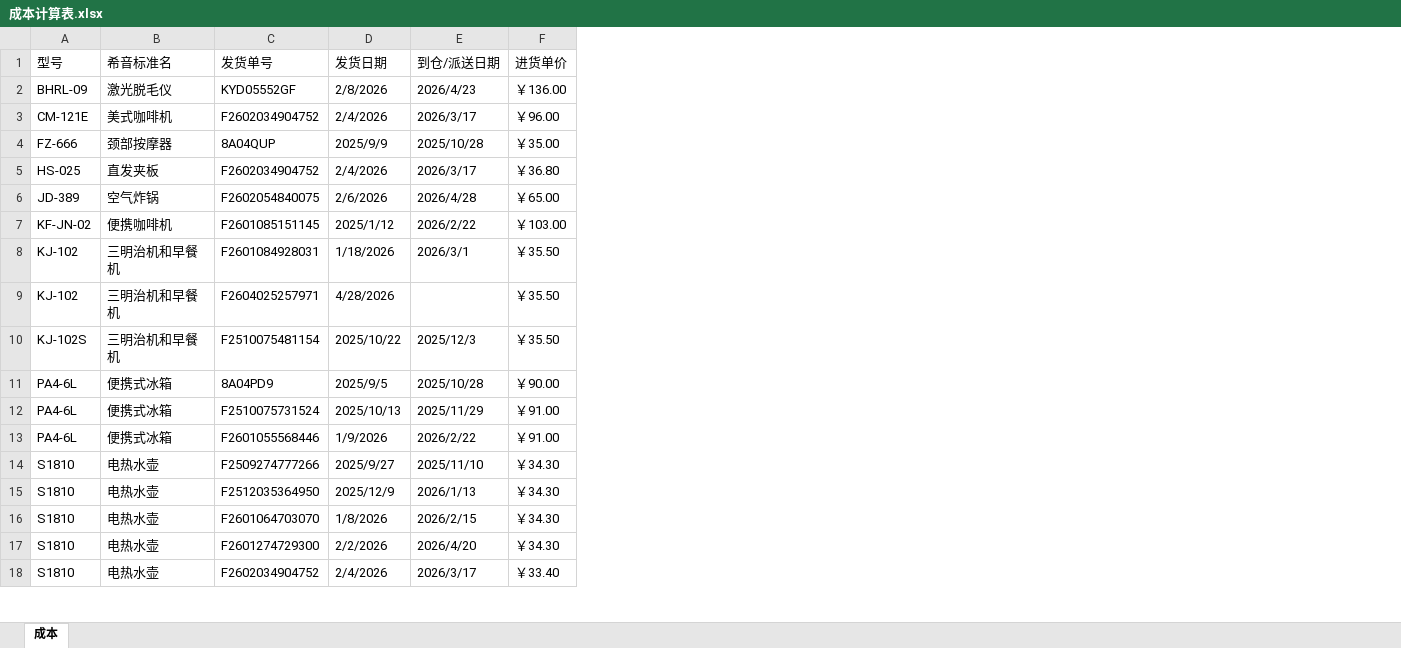
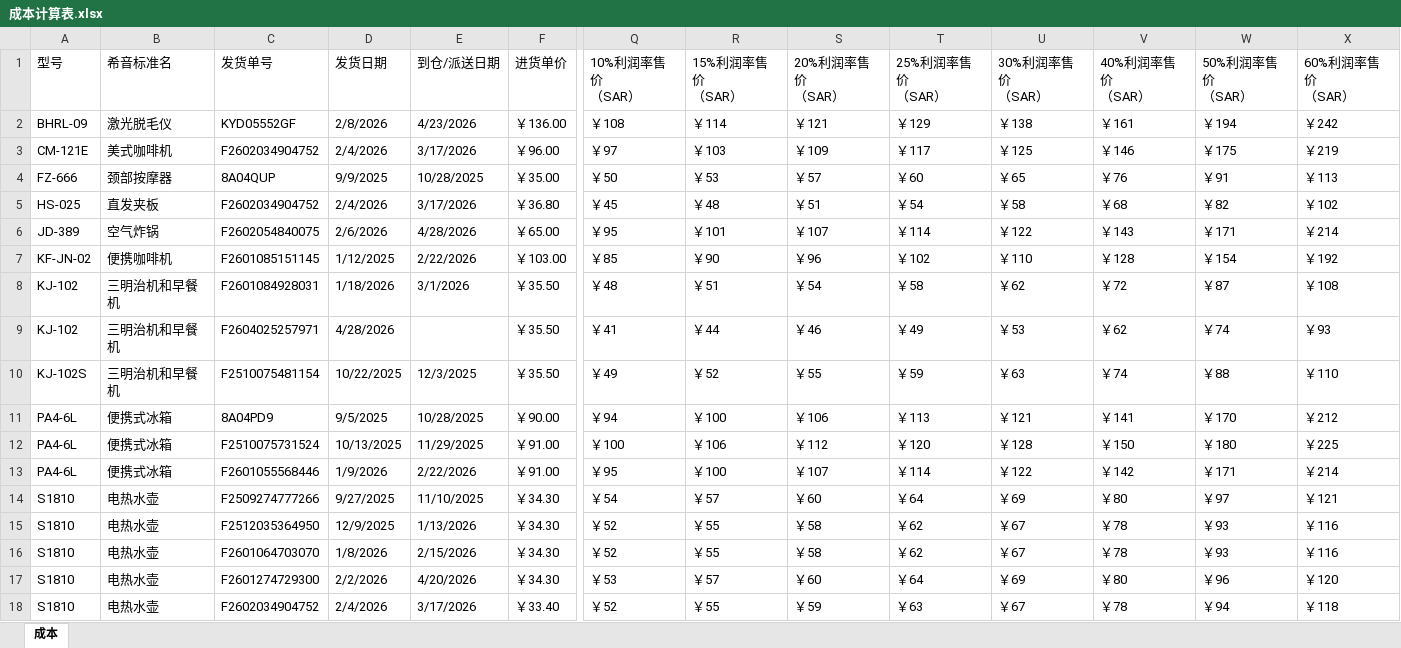
Before and after one commit to dushengyi1993/shein-sales-bi, an Excel workbook: inputs/costs/成本计算表.xlsx, sheet 成本, drawn as a sheet; only a part is shown, gaps mark what is left out; values as stored, in another font and other column widths than the file's, no cell formats; the diff covers the shown part only; the diff names each change by its address in the sheet, - before the commit and + after, or states it on an @@ line.

```diff
--- a/inputs/costs/成本计算表.xlsx (sheet 成本)
+++ b/inputs/costs/成本计算表.xlsx (sheet 成本)
+column Q (10%利润率售价 （SAR）), rows 2-18: ￥108 | ￥97 | ￥50 | ￥45 | ￥95 | ￥85 | ￥48 | ￥41 | ￥49 | ￥94 | ￥100 | ￥95 | ￥54 | ￥52 | ￥52 | ￥53 | ￥52
+column R (15%利润率售价 （SAR）), rows 2-18: ￥114 | ￥103 | ￥53 | ￥48 | ￥101 | ￥90 | ￥51 | ￥44 | ￥52 | ￥100 | ￥106 | ￥100 | ￥57 | ￥55 | ￥55 | ￥57 | ￥55
+column S (20%利润率售价 （SAR）), rows 2-18: ￥121 | ￥109 | ￥57 | ￥51 | ￥107 | ￥96 | ￥54 | ￥46 | ￥55 | ￥106 | ￥112 | ￥107 | ￥60 | ￥58 | ￥58 | ￥60 | ￥59
+column T (25%利润率售价 （SAR）), rows 2-18: ￥129 | ￥117 | ￥60 | ￥54 | ￥114 | ￥102 | ￥58 | ￥49 | ￥59 | ￥113 | ￥120 | ￥114 | ￥64 | ￥62 | ￥62 | ￥64 | ￥63
+column U (30%利润率售价 （SAR）), rows 2-18: ￥138 | ￥125 | ￥65 | ￥58 | ￥122 | ￥110 | ￥62 | ￥53 | ￥63 | ￥121 | ￥128 | ￥122 | ￥69 | ￥67 | ￥67 | ￥69 | ￥67
+column V (40%利润率售价 （SAR）), rows 2-18: ￥161 | ￥146 | ￥76 | ￥68 | ￥143 | ￥128 | ￥72 | ￥62 | ￥74 | ￥141 | ￥150 | ￥142 | ￥80 | ￥78 | ￥78 | ￥80 | ￥78
+column W (50%利润率售价 （SAR）), rows 2-18: ￥194 | ￥175 | ￥91 | ￥82 | ￥171 | ￥154 | ￥87 | ￥74 | ￥88 | ￥170 | ￥180 | ￥171 | ￥97 | ￥93 | ￥93 | ￥96 | ￥94
+column X (60%利润率售价 （SAR）), rows 2-18: ￥242 | ￥219 | ￥113 | ￥102 | ￥214 | ￥192 | ￥108 | ￥93 | ￥110 | ￥212 | ￥225 | ￥214 | ￥121 | ￥116 | ￥116 | ￥120 | ￥118
-E2 (到仓/派送日期): 2026/4/23
+E2 (到仓/派送日期): 4/23/2026
-E3 (到仓/派送日期): 2026/3/17
+E3 (到仓/派送日期): 3/17/2026
-D4 (发货日期): 2025/9/9
+D4 (发货日期): 9/9/2025
-E4 (到仓/派送日期): 2025/10/28
+E4 (到仓/派送日期): 10/28/2025
-E5 (到仓/派送日期): 2026/3/17
+E5 (到仓/派送日期): 3/17/2026
-E6 (到仓/派送日期): 2026/4/28
+E6 (到仓/派送日期): 4/28/2026
-D7 (发货日期): 2025/1/12
+D7 (发货日期): 1/12/2025
-E7 (到仓/派送日期): 2026/2/22
+E7 (到仓/派送日期): 2/22/2026
-E8 (到仓/派送日期): 2026/3/1
+E8 (到仓/派送日期): 3/1/2026
-D10 (发货日期): 2025/10/22
+D10 (发货日期): 10/22/2025
-E10 (到仓/派送日期): 2025/12/3
+E10 (到仓/派送日期): 12/3/2025
-D11 (发货日期): 2025/9/5
+D11 (发货日期): 9/5/2025
-E11 (到仓/派送日期): 2025/10/28
+E11 (到仓/派送日期): 10/28/2025
-D12 (发货日期): 2025/10/13
+D12 (发货日期): 10/13/2025
-E12 (到仓/派送日期): 2025/11/29
+E12 (到仓/派送日期): 11/29/2025
-E13 (到仓/派送日期): 2026/2/22
+E13 (到仓/派送日期): 2/22/2026
-D14 (发货日期): 2025/9/27
+D14 (发货日期): 9/27/2025
-E14 (到仓/派送日期): 2025/11/10
+E14 (到仓/派送日期): 11/10/2025
-D15 (发货日期): 2025/12/9
+D15 (发货日期): 12/9/2025
-E15 (到仓/派送日期): 2026/1/13
+E15 (到仓/派送日期): 1/13/2026
-E16 (到仓/派送日期): 2026/2/15
+E16 (到仓/派送日期): 2/15/2026
-E17 (到仓/派送日期): 2026/4/20
+E17 (到仓/派送日期): 4/20/2026
-E18 (到仓/派送日期): 2026/3/17
+E18 (到仓/派送日期): 3/17/2026
```
Also changed, not shown: 13 added rows and 97 edited cells elsewhere in this sheet, cell formats, formulas that keep their value, 20 other files.
